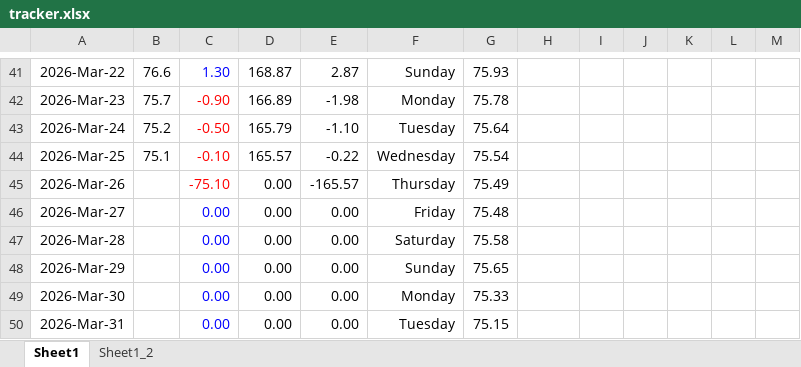
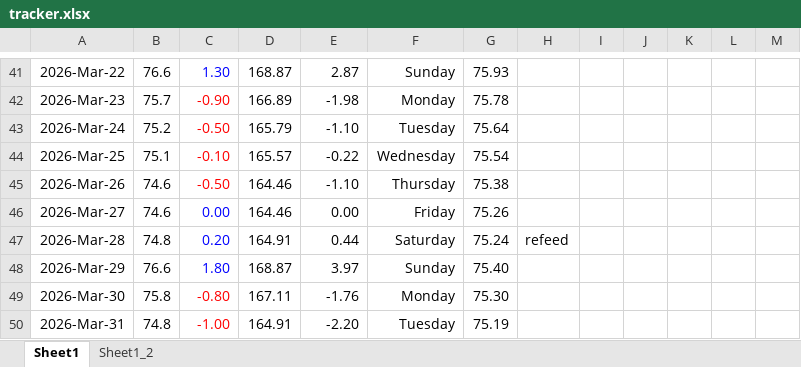
Before and after one commit to aron-01/weight-tracker-sheet, an Excel workbook: tracker.xlsx, sheet Sheet1, drawn as a sheet; only a part is shown, gaps mark what is left out; values as stored, in another font and other column widths than the file's, no borders; charts and pictures not drawn; the diff covers the shown part only; the diff names each change by its address in the sheet, - before the commit and + after, or states it on an @@ line.

Commit message:
commi

```diff
--- a/tracker.xlsx (sheet Sheet1)
+++ b/tracker.xlsx (sheet Sheet1)
-B45:B46: (empty)
+B45:B46: 74.6
-C45: -75.10
+C45: -0.50
-D45:D46: 0.00
+D45:D46: 164.46
-E45: -165.57
+E45: -1.10
-G45: 75.49
+G45: 75.38
-G46: 75.48
+G46: 75.26
-B47: (empty)
+B47: 74.8
-C47: 0.00
+C47: 0.20
-D47: 0.00
+D47: 164.91
-E47: 0.00
+E47: 0.44
-G47: 75.58
+G47: 75.24
-H47: (empty)
+H47: refeed
-B48: (empty)
+B48: 76.6
-C48: 0.00
+C48: 1.80
-D48: 0.00
+D48: 168.87
-E48: 0.00
+E48: 3.97
-G48: 75.65
+G48: 75.40
-B49: (empty)
+B49: 75.8
-C49: 0.00
+C49: -0.80
-C49:C50 text colour: #0000FF
+C49:C50 text colour: #FF0000
-D49: 0.00
+D49: 167.11
-E49: 0.00
+E49: -1.76
-G49: 75.33
+G49: 75.30
-B50: (empty)
+B50: 74.8
-C50: 0.00
+C50: -1.00
-D50: 0.00
+D50: 164.91
-E50: 0.00
+E50: -2.20
-G50: 75.15
+G50: 75.19
```
Also changed, not shown: 24 edited cells elsewhere in this sheet, charts or pictures.
